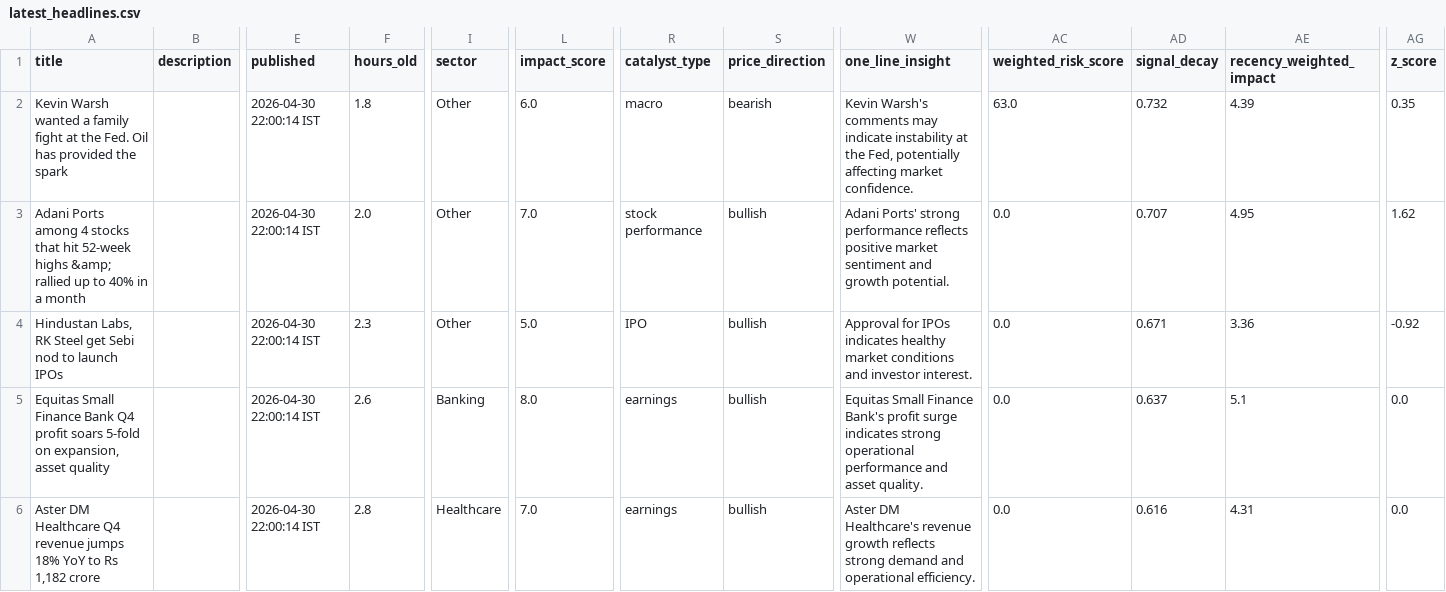
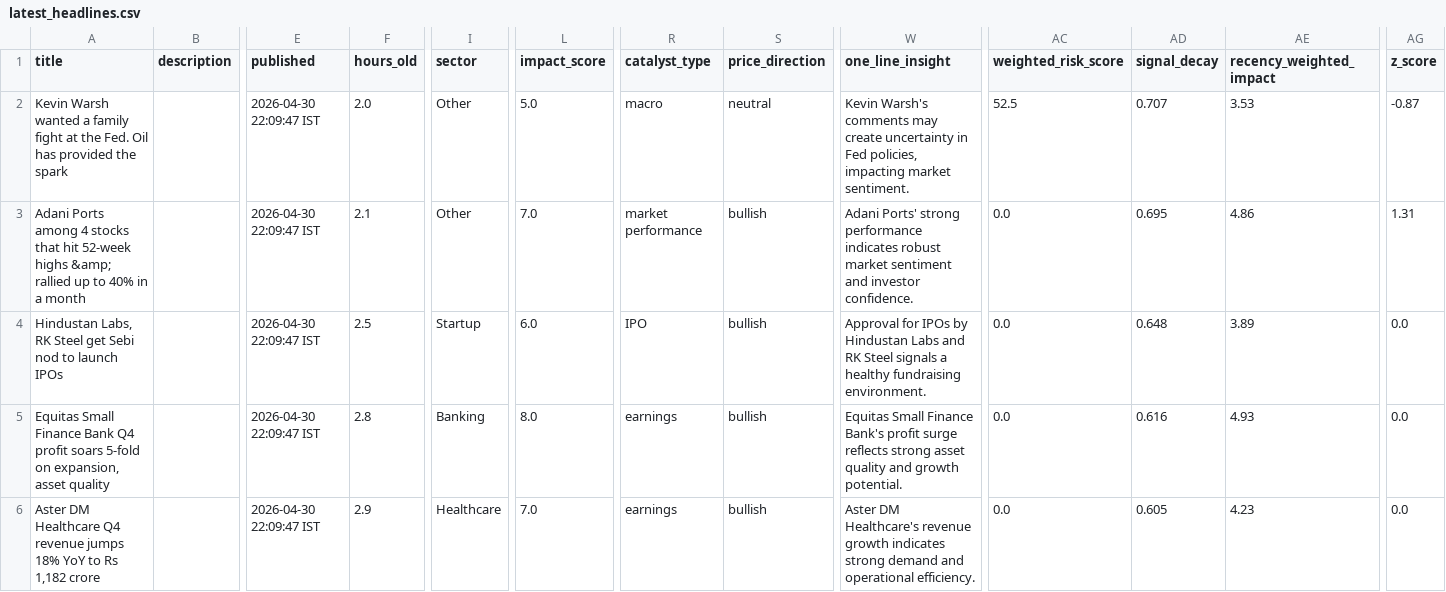
Before and after one commit to SatyamSk/MarketPulseAIData, a CSV file: latest_headlines.csv, drawn as a sheet; only a part is shown, gaps mark what is left out; the diff covers the shown part only; the diff names each change by its address in the sheet, - before the commit and + after, or states it on an @@ line.

Commit message:
Update headlines 2026-04-30 22:09:47 IST

```diff
--- a/latest_headlines.csv
+++ b/latest_headlines.csv
-E2:E6 (published): 2026-04-30 22:00:14 IST
+E2:E6 (published): 2026-04-30 22:09:47 IST
-F2 (hours_old): 1.8
+F2 (hours_old): 2.0
-L2 (impact_score): 6.0
+L2 (impact_score): 5.0
-S2 (price_direction): bearish
+S2 (price_direction): neutral
-W2 (one_line_insight): …comments may indicate instability at the Fed, potentially affecting market confidence.
+W2 (one_line_insight): …comments may create uncertainty in Fed policies, impacting market sentiment.
-AC2 (weighted_risk_score): 63.0
+AC2 (weighted_risk_score): 52.5
-AD2 (signal_decay): 0.732
+AD2 (signal_decay): 0.707
-AE2 (recency_weighted_impact): 4.39
+AE2 (recency_weighted_impact): 3.53
-AG2 (z_score): 0.35
+AG2 (z_score): -0.87
-F3 (hours_old): 2.0
+F3 (hours_old): 2.1
-R3 (catalyst_type): stock performance
+R3 (catalyst_type): market performance
-W3 (one_line_insight): …strong performance reflects positive market sentiment and growth potential.
+W3 (one_line_insight): …strong performance indicates robust market sentiment and investor confidence.
-AD3 (signal_decay): 0.707
+AD3 (signal_decay): 0.695
-AE3 (recency_weighted_impact): 4.95
+AE3 (recency_weighted_impact): 4.86
-AG3 (z_score): 1.62
+AG3 (z_score): 1.31
-F4 (hours_old): 2.3
+F4 (hours_old): 2.5
-I4 (sector): Other
+I4 (sector): Startup
-L4 (impact_score): 5.0
+L4 (impact_score): 6.0
-W4 (one_line_insight): …for IPOs indicates healthy market conditions and investor interest.
+W4 (one_line_insight): …for IPOs by Hindustan Labs and RK Steel signals a healthy fundraising environment.
-AD4 (signal_decay): 0.671
+AD4 (signal_decay): 0.648
-AE4 (recency_weighted_impact): 3.36
+AE4 (recency_weighted_impact): 3.89
-AG4 (z_score): -0.92
+AG4 (z_score): 0.0
-F5 (hours_old): 2.6
+F5 (hours_old): 2.8
-W5 (one_line_insight): …profit surge indicates strong operational performance and asset quality.
+W5 (one_line_insight): …profit surge reflects strong asset quality and growth potential.
-AD5 (signal_decay): 0.637
+AD5 (signal_decay): 0.616
-AE5 (recency_weighted_impact): 5.1
+AE5 (recency_weighted_impact): 4.93
-F6 (hours_old): 2.8
+F6 (hours_old): 2.9
-W6 (one_line_insight): …revenue growth reflects strong demand…
+W6 (one_line_insight): …revenue growth indicates strong demand…
-AD6 (signal_decay): 0.616
+AD6 (signal_decay): 0.605
-AE6 (recency_weighted_impact): 4.31
+AE6 (recency_weighted_impact): 4.23
```
Also changed, not shown: 49 edited cells elsewhere in this file.
